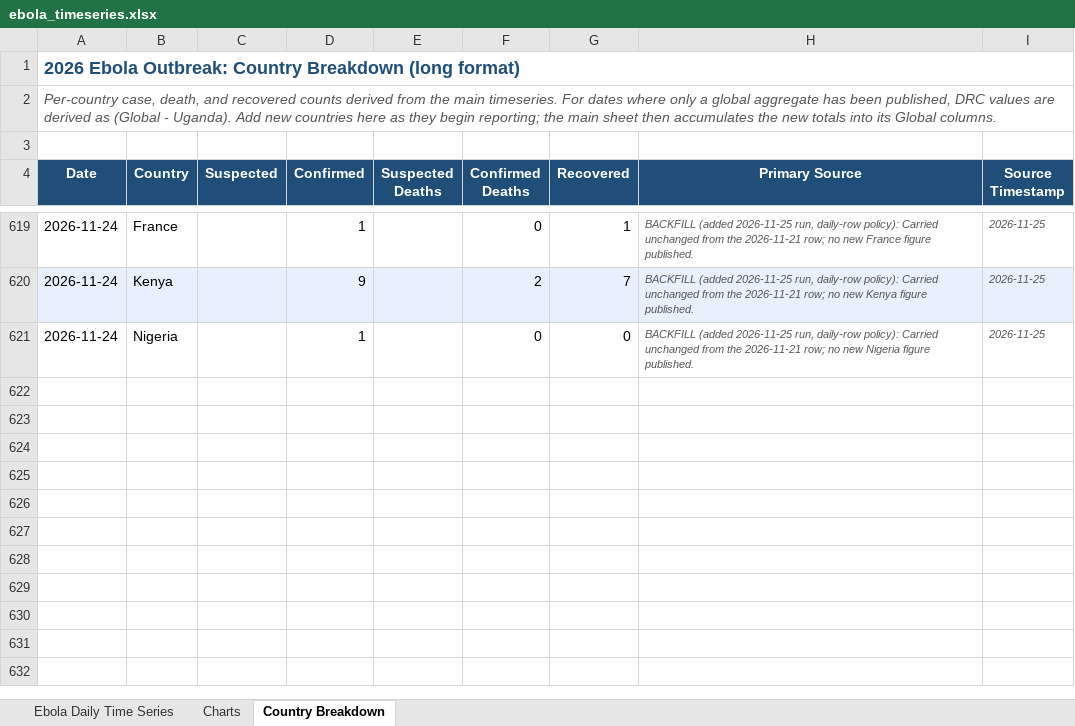
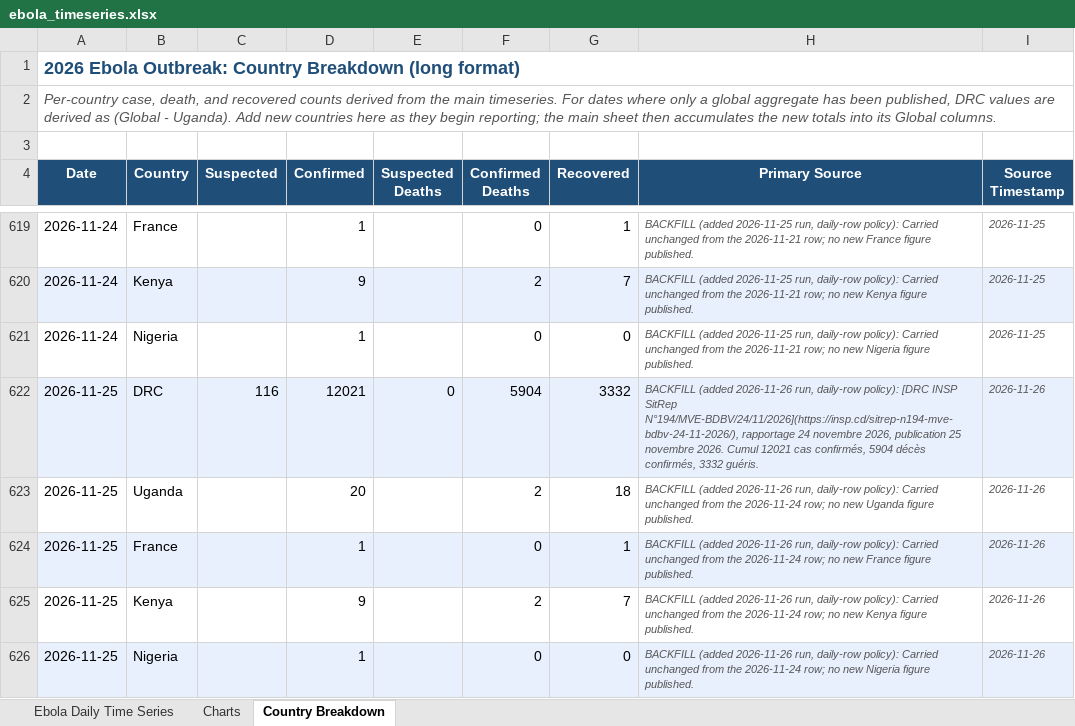
Before and after one commit to webbegole/ebola-bundibugyo-tracker-2026, an Excel workbook: outputs/ebola_timeseries.xlsx, sheet Country Breakdown, drawn as a sheet; only a part is shown, gaps mark what is left out; values as stored, in another font and other column widths than the file's, no borders; the diff names each change by its address in the sheet, - before the commit and + after, or states it on an @@ line.

Commit message:
Daily update 2026-11-26: SitRep 194 fills 11-25 gap; DRC passes 12,000 confirmed

```diff
--- a/outputs/ebola_timeseries.xlsx (sheet Country Breakdown)
+++ b/outputs/ebola_timeseries.xlsx (sheet Country Breakdown)
+row 622: 2026-11-25 | DRC | 116 | 12021 | 0 | 5904 | 3332 | BACKFILL (added 2026-11-26 run, daily-row policy): [DRC INSP SitRep N°194/MVE-BDBV/24/11/2026](https://insp.cd/sitrep-n194-mve-bdbv-24-11-2026/), rapportage 24 novembre 2026, publication 25 novembre 2026. Cumul 12021 cas confirmés, 5904 décès confirmés, 3332 guéris. | 2026-11-26
+row 623: 2026-11-25 | Uganda |  | 20 |  | 2 | 18 | BACKFILL (added 2026-11-26 run, daily-row policy): Carried unchanged from the 2026-11-24 row; no new Uganda figure published. | 2026-11-26
+row 624: 2026-11-25 | France |  | 1 |  | 0 | 1 | BACKFILL (added 2026-11-26 run, daily-row policy): Carried unchanged from the 2026-11-24 row; no new France figure published. | 2026-11-26
+row 625: 2026-11-25 | Kenya |  | 9 |  | 2 | 7 | BACKFILL (added 2026-11-26 run, daily-row policy): Carried unchanged from the 2026-11-24 row; no new Kenya figure published. | 2026-11-26
+row 626: 2026-11-25 | Nigeria |  | 1 |  | 0 | 0 | BACKFILL (added 2026-11-26 run, daily-row policy): Carried unchanged from the 2026-11-24 row; no new Nigeria figure published. | 2026-11-26
```
Also changed, not shown: sheet Ebola Daily Time Series, sheet Charts, 12 other files.
